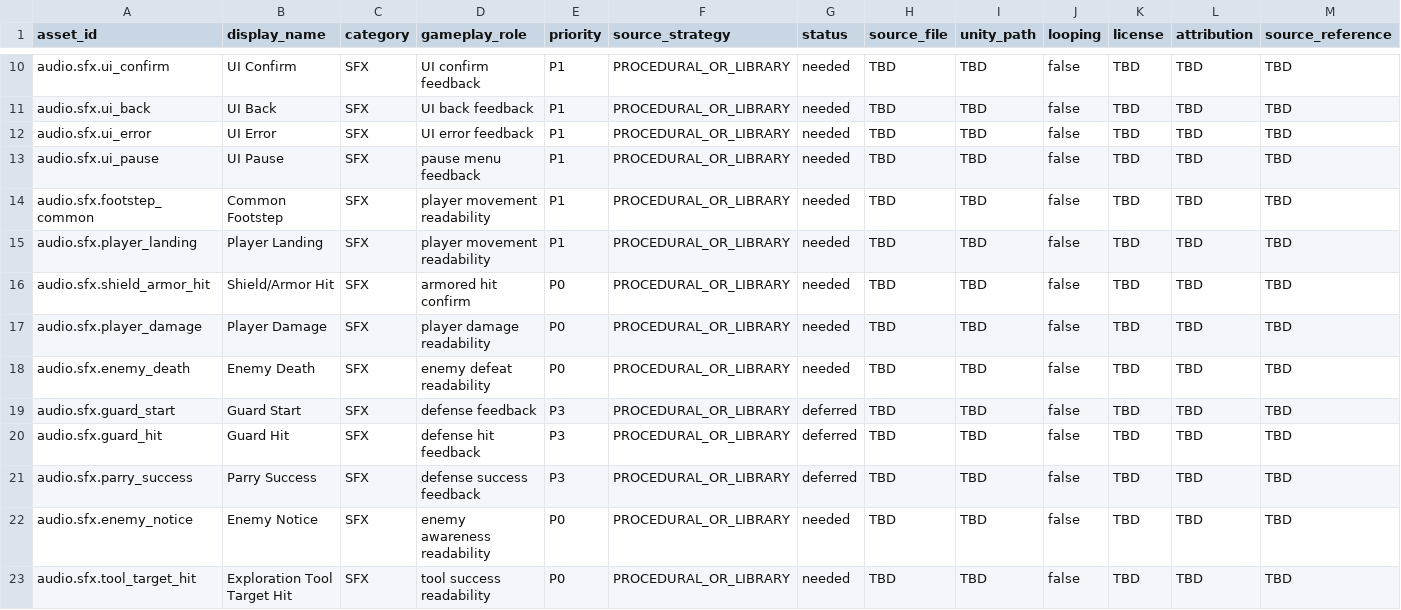
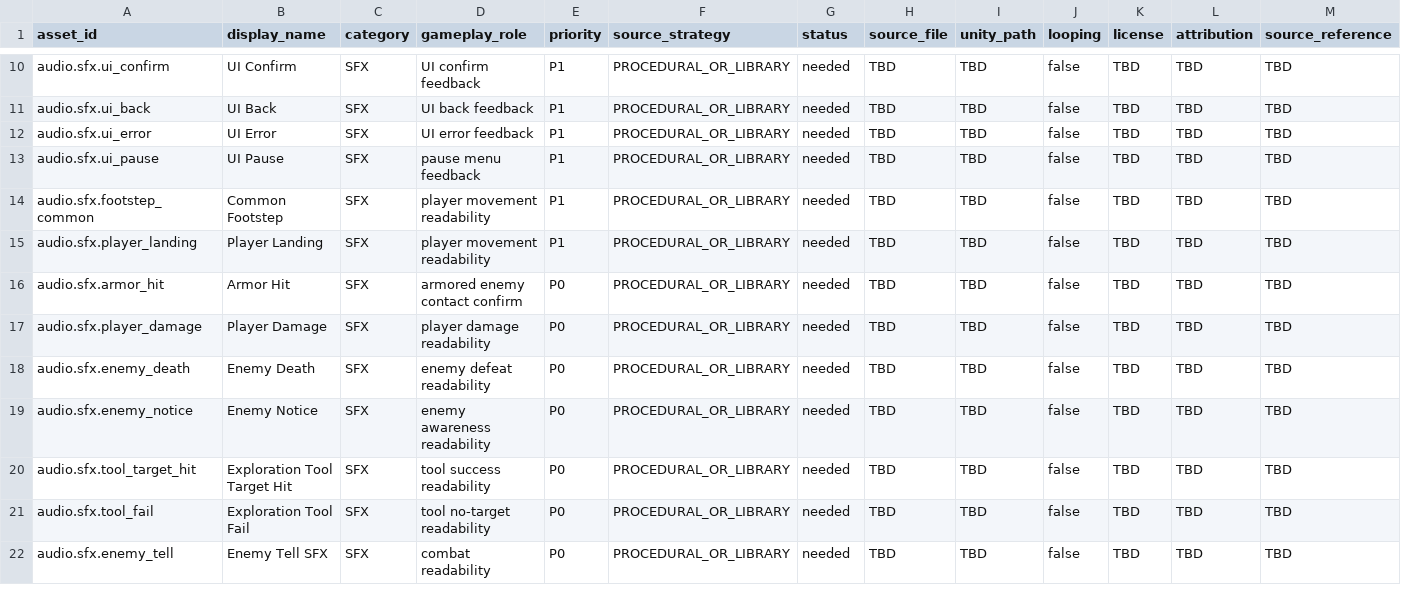
Before and after one commit to RollNuts/fourfold-echoes, a CSV file: docs/Audio/ASSET_REGISTER.csv, drawn as a sheet; only a part is shown, gaps mark what is left out; the shorter side is filled out with more unchanged rows; rows hold the shown columns only; the diff names each change by its address in the sheet, - before the commit and + after, or states it on an @@ line.

```diff
--- a/docs/Audio/ASSET_REGISTER.csv
+++ b/docs/Audio/ASSET_REGISTER.csv
-A16 (asset_id): audio.sfx.shield_armor_hit
+A16 (asset_id): audio.sfx.armor_hit
-B16 (display_name): Shield/Armor Hit
+B16 (display_name): Armor Hit
-D16 (gameplay_role): armored hit confirm
+D16 (gameplay_role): armored enemy contact confirm
-row 19: audio.sfx.guard_start | Guard Start | SFX | defense feedback | P3 | PROCEDURAL_OR_LIBRARY | deferred | TBD | TBD | false | TBD | TBD | TBD
-row 20: audio.sfx.guard_hit | Guard Hit | SFX | defense hit feedback | P3 | PROCEDURAL_OR_LIBRARY | deferred | TBD | TBD | false | TBD | TBD | TBD
-row 21: audio.sfx.parry_success | Parry Success | SFX | defense success feedback | P3 | PROCEDURAL_OR_LIBRARY | deferred | TBD | TBD | false | TBD | TBD | TBD
```
Also changed, not shown: docs/Audio/SFX_REGISTER.csv, 12 other files.
